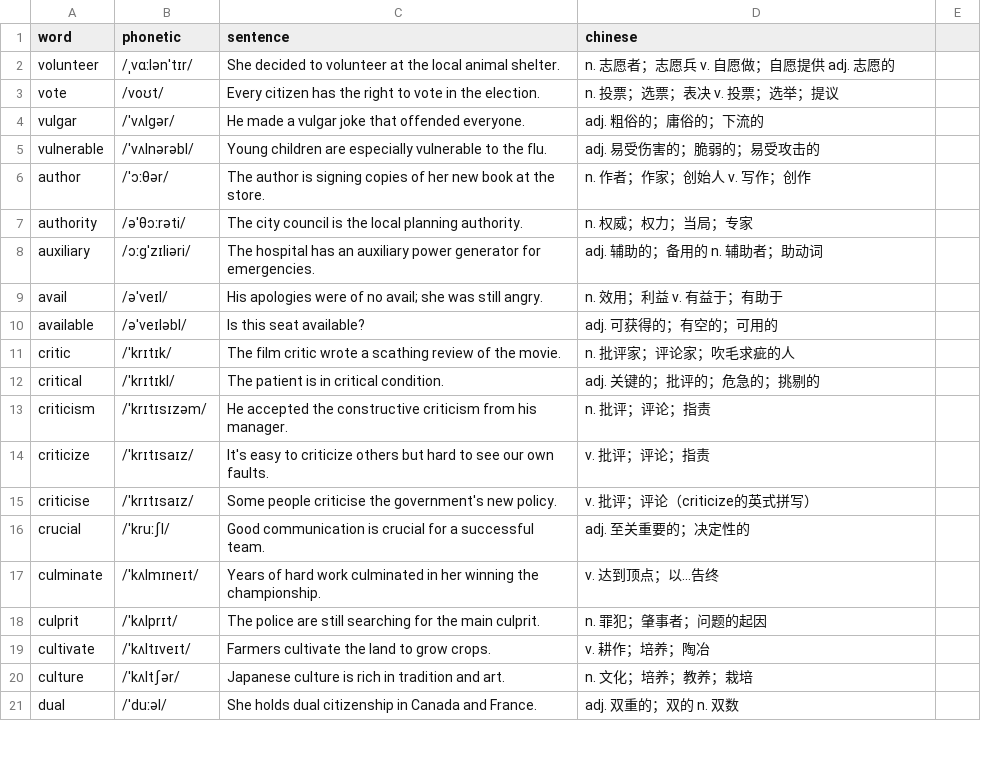
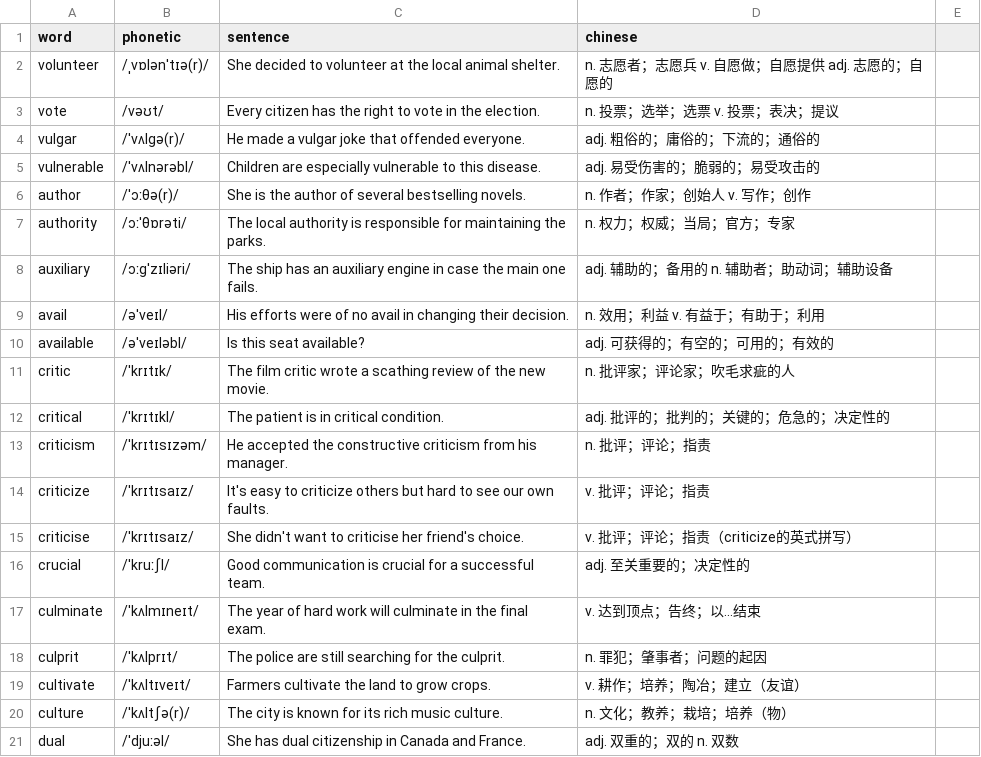
Before and after one commit to 6eanut/lexicon-garden, a CSV file: data/20260305.csv, drawn as a sheet; only a part is shown; the diff covers the shown part only.

```diff
--- a/data/20260305.csv
+++ b/data/20260305.csv
@@ -1,21 +1,21 @@
 word,phonetic,sentence,chinese
-volunteer,/ˌvɑːlənˈtɪr/,She decided to volunteer at the local animal shelter.,n. 志愿者；志愿兵 v. 自愿做；自愿提供 adj. 志愿的
-vote,/voʊt/,Every citizen has the right to vote in the election.,n. 投票；选票；表决 v. 投票；选举；提议
-vulgar,/ˈvʌlɡər/,He made a vulgar joke that offended everyone.,adj. 粗俗的；庸俗的；下流的
-vulnerable,/ˈvʌlnərəbl/,Young children are especially vulnerable to the flu.,adj. 易受伤害的；脆弱的；易受攻击的
-author,/ˈɔːθər/,The author is signing copies of her new book at the store.,n. 作者；作家；创始人 v. 写作；创作
-authority,/əˈθɔːrəti/,The city council is the local planning authority.,n. 权威；权力；当局；专家
-auxiliary,/ɔːɡˈzɪliəri/,The hospital has an auxiliary power generator for emergencies.,adj. 辅助的；备用的 n. 辅助者；助动词
-avail,/əˈveɪl/,His apologies were of no avail; she was still angry.,n. 效用；利益 v. 有益于；有助于
-available,/əˈveɪləbl/,Is this seat available?,adj. 可获得的；有空的；可用的
-critic,/ˈkrɪtɪk/,The film critic wrote a scathing review of the movie.,n. 批评家；评论家；吹毛求疵的人
-critical,/ˈkrɪtɪkl/,The patient is in critical condition.,adj. 关键的；批评的；危急的；挑剔的
+volunteer,/ˌvɒlənˈtɪə(r)/,She decided to volunteer at the local animal shelter.,n. 志愿者；志愿兵 v. 自愿做；自愿提供 adj. 志愿的；自愿的
+vote,/vəʊt/,Every citizen has the right to vote in the election.,n. 投票；选举；选票 v. 投票；表决；提议
+vulgar,/ˈvʌlɡə(r)/,He made a vulgar joke that offended everyone.,adj. 粗俗的；庸俗的；下流的；通俗的
+vulnerable,/ˈvʌlnərəbl/,Children are especially vulnerable to this disease.,adj. 易受伤害的；脆弱的；易受攻击的
+author,/ˈɔːθə(r)/,She is the author of several bestselling novels.,n. 作者；作家；创始人 v. 写作；创作
+authority,/ɔːˈθɒrəti/,The local authority is responsible for maintaining the parks.,n. 权力；权威；当局；官方；专家
+auxiliary,/ɔːɡˈzɪliəri/,The ship has an auxiliary engine in case the main one fails.,adj. 辅助的；备用的 n. 辅助者；助动词；辅助设备
+avail,/əˈveɪl/,His efforts were of no avail in changing their decision.,n. 效用；利益 v. 有益于；有助于；利用
+available,/əˈveɪləbl/,Is this seat available?,adj. 可获得的；有空的；可用的；有效的
+critic,/ˈkrɪtɪk/,The film critic wrote a scathing review of the new movie.,n. 批评家；评论家；吹毛求疵的人
+critical,/ˈkrɪtɪkl/,The patient is in critical condition.,adj. 批评的；批判的；关键的；危急的；决定性的
 criticism,/ˈkrɪtɪsɪzəm/,He accepted the constructive criticism from his manager.,n. 批评；评论；指责
 criticize,/ˈkrɪtɪsaɪz/,It's easy to criticize others but hard to see our own faults.,v. 批评；评论；指责
-criticise,/ˈkrɪtɪsaɪz/,Some people criticise the government's new policy.,v. 批评；评论（criticize的英式拼写）
+criticise,/ˈkrɪtɪsaɪz/,She didn't want to criticise her friend's choice.,v. 批评；评论；指责（criticize的英式拼写）
 crucial,/ˈkruːʃl/,Good communication is crucial for a successful team.,adj. 至关重要的；决定性的
-culminate,/ˈkʌlmɪneɪt/,Years of hard work culminated in her winning the championship.,v. 达到顶点；以…告终
-culprit,/ˈkʌlprɪt/,The police are still searching for the main culprit.,n. 罪犯；肇事者；问题的起因
-cultivate,/ˈkʌltɪveɪt/,Farmers cultivate the land to grow crops.,v. 耕作；培养；陶冶
-culture,/ˈkʌltʃər/,Japanese culture is rich in tradition and art.,n. 文化；培养；教养；栽培
-dual,/ˈduːəl/,She holds dual citizenship in Canada and France.,adj. 双重的；双的 n. 双数
+culminate,/ˈkʌlmɪneɪt/,The year of hard work will culminate in the final exam.,v. 达到顶点；告终；以...结束
+culprit,/ˈkʌlprɪt/,The police are still searching for the culprit.,n. 罪犯；肇事者；问题的起因
+cultivate,/ˈkʌltɪveɪt/,Farmers cultivate the land to grow crops.,v. 耕作；培养；陶冶；建立（友谊）
+culture,/ˈkʌltʃə(r)/,The city is known for its rich music culture.,n. 文化；教养；栽培；培养（物）
+dual,/ˈdjuːəl/,She has dual citizenship in Canada and France.,adj. 双重的；双的 n. 双数
```
Also changed, not shown: 22 edited cells elsewhere in this file, data/20260302.csv, data/20260303.csv, 1 other file.
